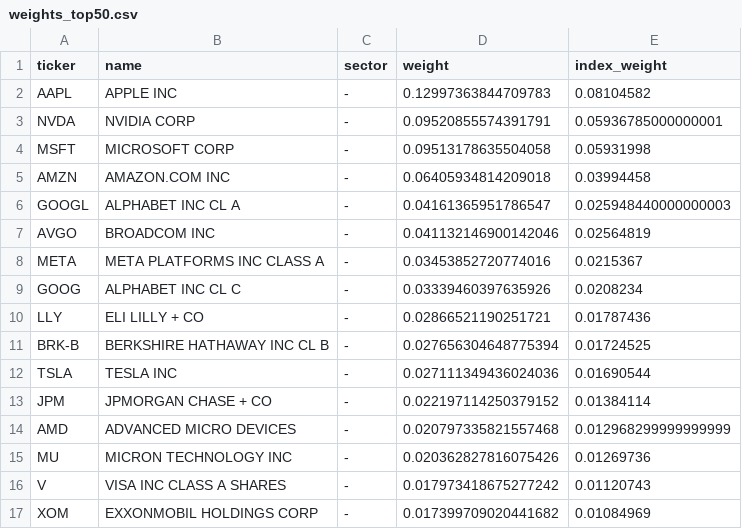
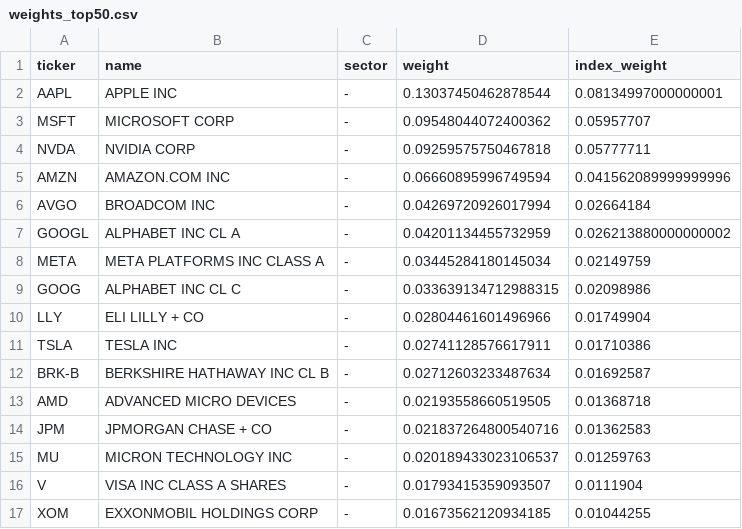
Before and after one commit to lonb3k/dispersion, a CSV file: data/weights_top50.csv, drawn as a sheet; only a part is shown; the diff covers the shown part only.

```diff
--- a/data/weights_top50.csv
+++ b/data/weights_top50.csv
@@ -1,17 +1,17 @@
 ticker,name,sector,weight,index_weight
-AAPL,APPLE INC,-,0.12997363844709783,0.08104582
-NVDA,NVIDIA CORP,-,0.09520855574391791,0.05936785000000001
-MSFT,MICROSOFT CORP,-,0.09513178635504058,0.05931998
-AMZN,AMAZON.COM INC,-,0.06405934814209018,0.03994458
-GOOGL,ALPHABET INC CL A,-,0.04161365951786547,0.025948440000000003
-AVGO,BROADCOM INC,-,0.041132146900142046,0.02564819
-META,META PLATFORMS INC CLASS A,-,0.03453852720774016,0.0215367
-GOOG,ALPHABET INC CL C,-,0.03339460397635926,0.0208234
-LLY,ELI LILLY + CO,-,0.02866521190251721,0.01787436
-BRK-B,BERKSHIRE HATHAWAY INC CL B,-,0.027656304648775394,0.01724525
-TSLA,TESLA INC,-,0.027111349436024036,0.01690544
-JPM,JPMORGAN CHASE + CO,-,0.022197114250379152,0.01384114
-AMD,ADVANCED MICRO DEVICES,-,0.020797335821557468,0.012968299999999999
-MU,MICRON TECHNOLOGY INC,-,0.020362827816075426,0.01269736
-V,VISA INC CLASS A SHARES,-,0.017973418675277242,0.01120743
-XOM,EXXONMOBIL HOLDINGS CORP,-,0.017399709020441682,0.01084969
+AAPL,APPLE INC,-,0.13037450462878544,0.08134997000000001
+MSFT,MICROSOFT CORP,-,0.09548044072400362,0.05957707
+NVDA,NVIDIA CORP,-,0.09259575750467818,0.05777711
+AMZN,AMAZON.COM INC,-,0.06660895996749594,0.041562089999999996
+AVGO,BROADCOM INC,-,0.04269720926017994,0.02664184
+GOOGL,ALPHABET INC CL A,-,0.04201134455732959,0.026213880000000002
+META,META PLATFORMS INC CLASS A,-,0.03445284180145034,0.02149759
+GOOG,ALPHABET INC CL C,-,0.033639134712988315,0.02098986
+LLY,ELI LILLY + CO,-,0.02804461601496966,0.01749904
+TSLA,TESLA INC,-,0.02741128576617911,0.01710386
+BRK-B,BERKSHIRE HATHAWAY INC CL B,-,0.02712603233487634,0.01692587
+AMD,ADVANCED MICRO DEVICES,-,0.02193558660519505,0.01368718
+JPM,JPMORGAN CHASE + CO,-,0.021837264800540716,0.01362583
+MU,MICRON TECHNOLOGY INC,-,0.020189433023106537,0.01259763
+V,VISA INC CLASS A SHARES,-,0.01793415359093507,0.0111904
+XOM,EXXONMOBIL HOLDINGS CORP,-,0.01673562120934185,0.01044255
```
Also changed, not shown: 8 added rows, 8 removed rows and 52 edited cells elsewhere in this file, data/implied_corr_history.csv, 3 other files.
